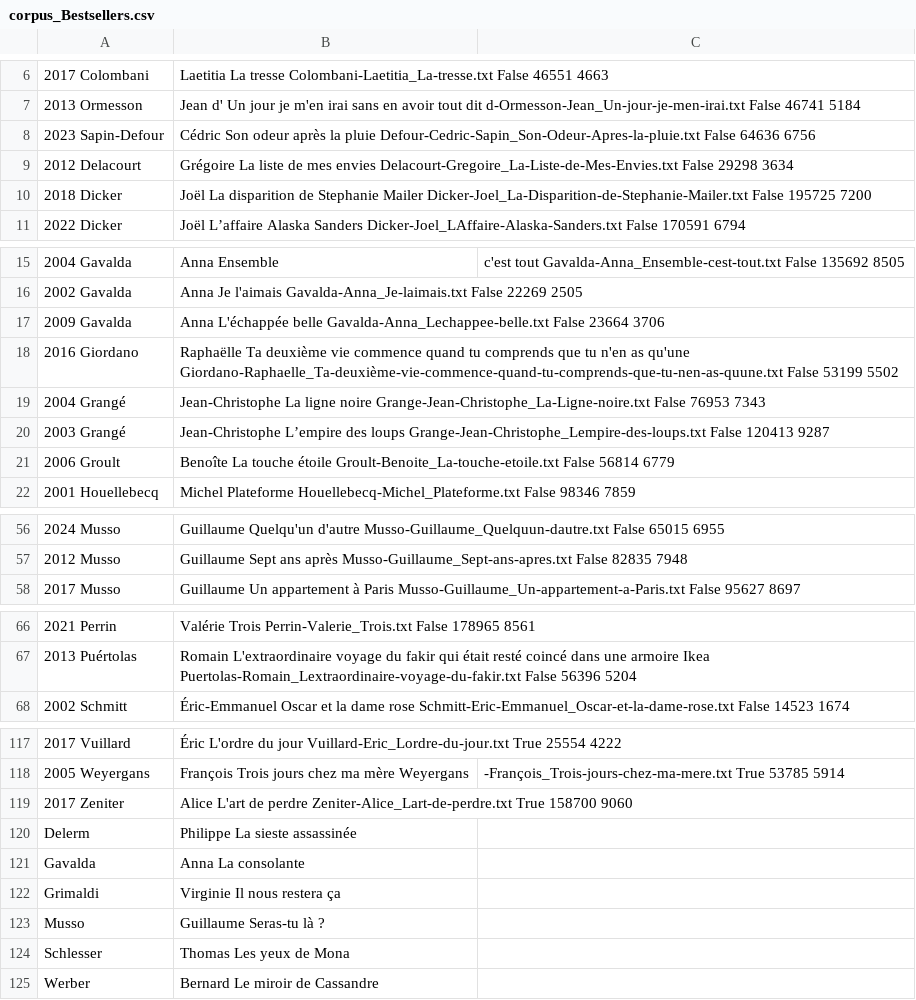
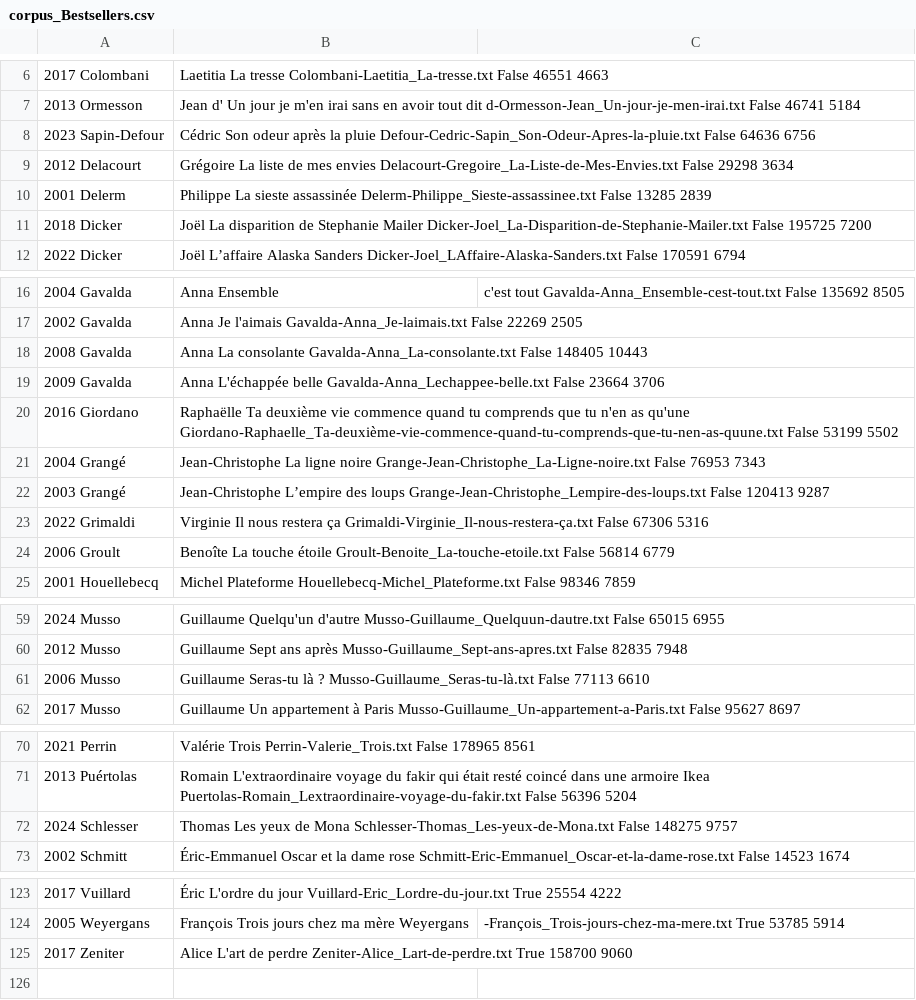
Before and after one commit to Labibafarooq/ecopoetique, a CSV file: corpus_Bestsellers.csv, drawn as a sheet; only a part is shown, gaps mark what is left out; removed rows and columns are numbered as before the commit, all else as after; the diff covers the shown part only; the diff names each change by its address in the sheet, - before the commit and + after, or states it on an @@ line.

Commit message:
Version finale Bestsellers

```diff
--- a/corpus_Bestsellers.csv
+++ b/corpus_Bestsellers.csv
+row 10: 2001 Delerm | Philippe La sieste assassinée Delerm-Philippe_Sieste-assassinee.txt False 13285 2839
+row 18: 2008 Gavalda | Anna La consolante Gavalda-Anna_La-consolante.txt False 148405 10443
+row 23: 2022 Grimaldi | Virginie Il nous restera ça Grimaldi-Virginie_Il-nous-restera-ça.txt False 67306 5316
+row 61: 2006 Musso | Guillaume Seras-tu là ? Musso-Guillaume_Seras-tu-là.txt False 77113 6610
+row 72: 2024 Schlesser | Thomas Les yeux de Mona Schlesser-Thomas_Les-yeux-de-Mona.txt False 148275 9757
-row 120: Delerm | Philippe La sieste assassinée
-row 121: Gavalda | Anna La consolante
-row 122: Grimaldi | Virginie Il nous restera ça
-row 123: Musso | Guillaume Seras-tu là ?
-row 124: Schlesser | Thomas Les yeux de Mona
-row 125: Werber | Bernard Le miroir de Cassandre
```
Also changed, not shown: 1 added row elsewhere in this file, 25 other files.
